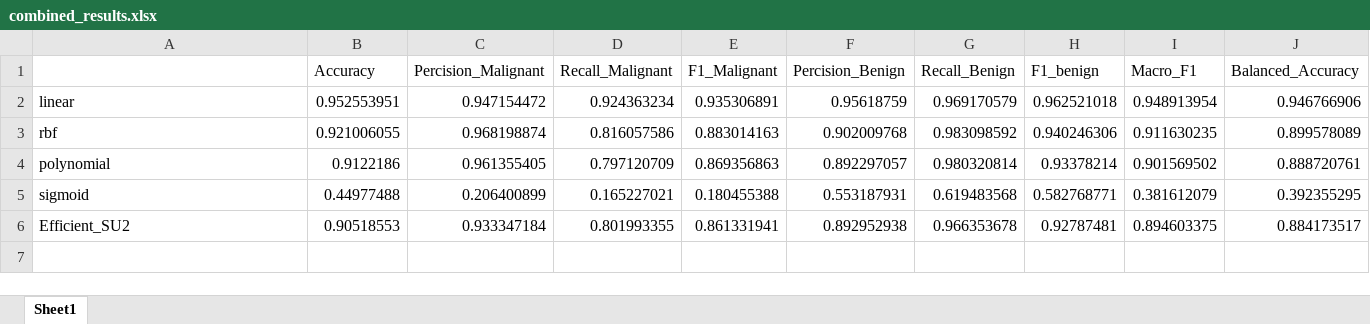
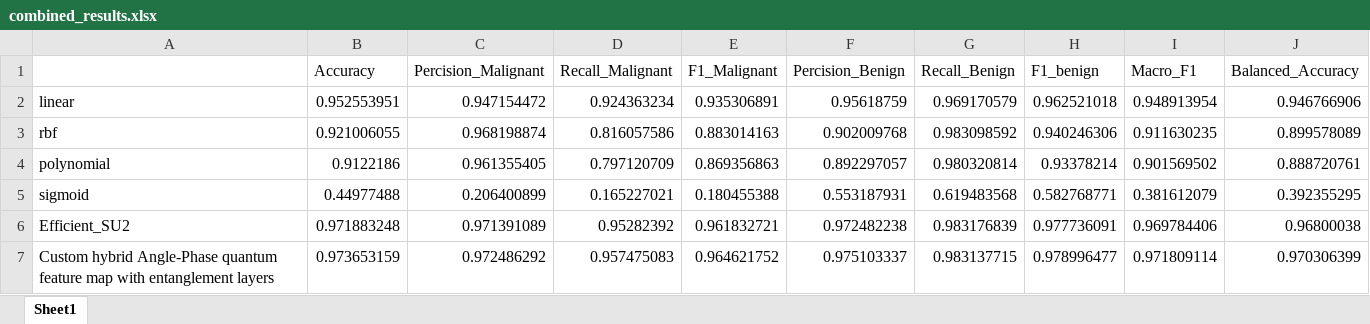
Before and after one commit to hassan-pour/QKC, an Excel workbook: results/combined_results.xlsx, sheet Sheet1, drawn as a sheet; values as stored, in another font and other column widths than the file's, no borders; the diff names each change by its address in the sheet, - before the commit and + after, or states it on an @@ line.

Commit message:
Fixing the mistakes Efficient SU2 and Adding new custom quantum kernel

```diff
--- a/results/combined_results.xlsx (sheet Sheet1)
+++ b/results/combined_results.xlsx (sheet Sheet1)
-B6 (Accuracy): 0.90518553
+B6 (Accuracy): 0.971883248
-C6 (Percision_Malignant): 0.933347184
+C6 (Percision_Malignant): 0.971391089
-D6 (Recall_Malignant): 0.801993355
+D6 (Recall_Malignant): 0.95282392
-E6 (F1_Malignant): 0.861331941
+E6 (F1_Malignant): 0.961832721
-F6 (Percision_Benign): 0.892952938
+F6 (Percision_Benign): 0.972482238
-G6 (Recall_Benign): 0.966353678
+G6 (Recall_Benign): 0.983176839
-H6 (F1_benign): 0.92787481
+H6 (F1_benign): 0.977736091
-I6 (Macro_F1): 0.894603375
+I6 (Macro_F1): 0.969784406
-J6 (Balanced_Accuracy): 0.884173517
+J6 (Balanced_Accuracy): 0.96800038
+row 7: Custom hybrid Angle-Phase quantum feature map with entanglement layers | 0.973653159 | 0.972486292 | 0.957475083 | 0.964621752 | 0.975103337 | 0.983137715 | 0.978996477 | 0.971809114 | 0.970306399
```
Also changed, not shown: 5 other files.
